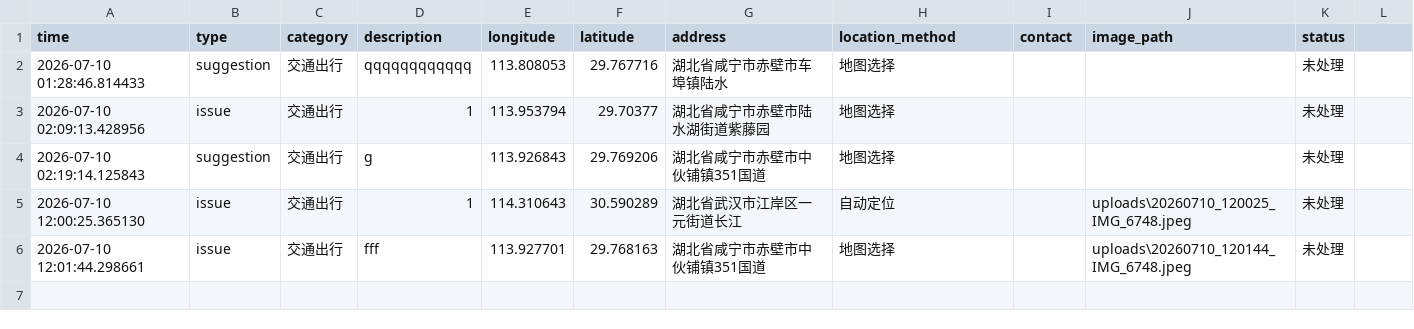
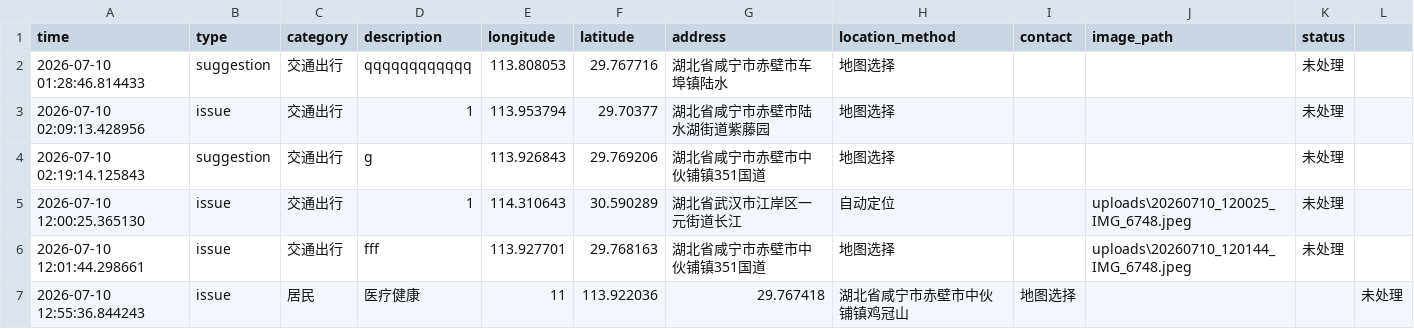
Before and after one commit to yutong031024/Chibi-Community-Governance, a CSV file: data/feedback_backup.csv, drawn as a sheet.

Commit message:
Add respondent type field for feedback

```diff
--- a/data/feedback_backup.csv
+++ b/data/feedback_backup.csv
@@ -6 +6,2 @@
 2026-07-10 12:01:44.298661,issue,交通出行,    fff,113.927701,29.768163,湖北省咸宁市赤壁市中伙铺镇351国道,地图选择,,uploads\20260710_120144_IMG_6748.jpeg,未处理
+2026-07-10 12:55:36.844243,issue,居民,医疗健康,    11,113.922036,29.767418,湖北省咸宁市赤壁市中伙铺镇鸡冠山,地图选择,,,未处理
```
Also changed, not shown: 5 other files.
